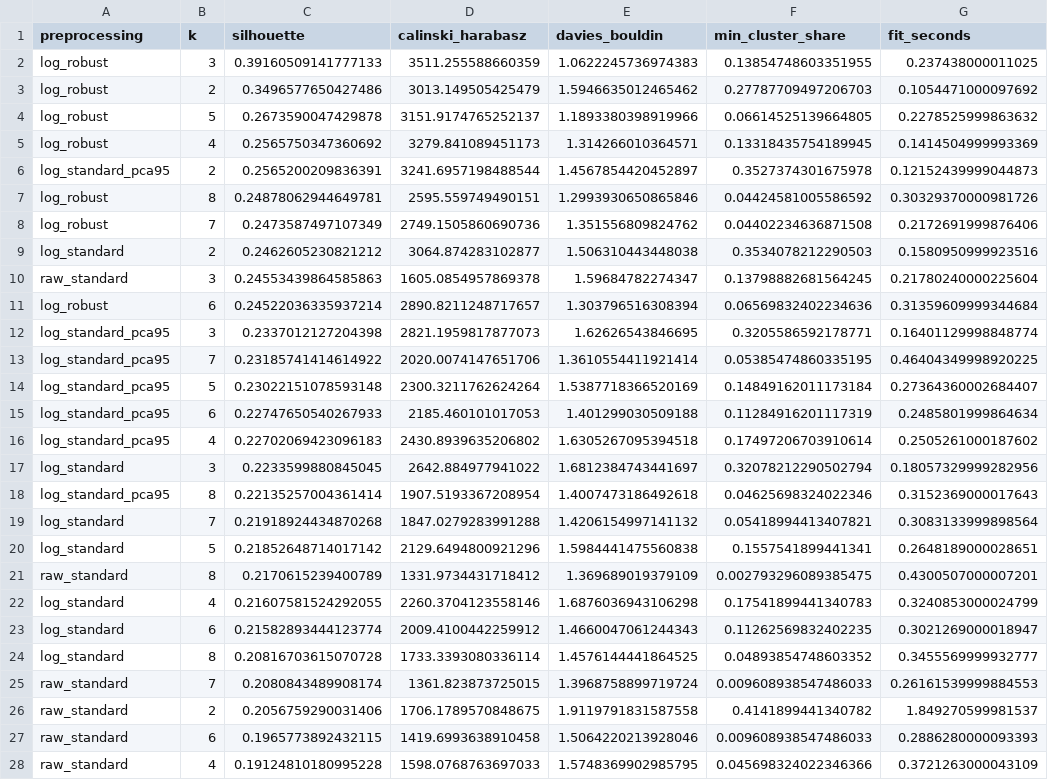
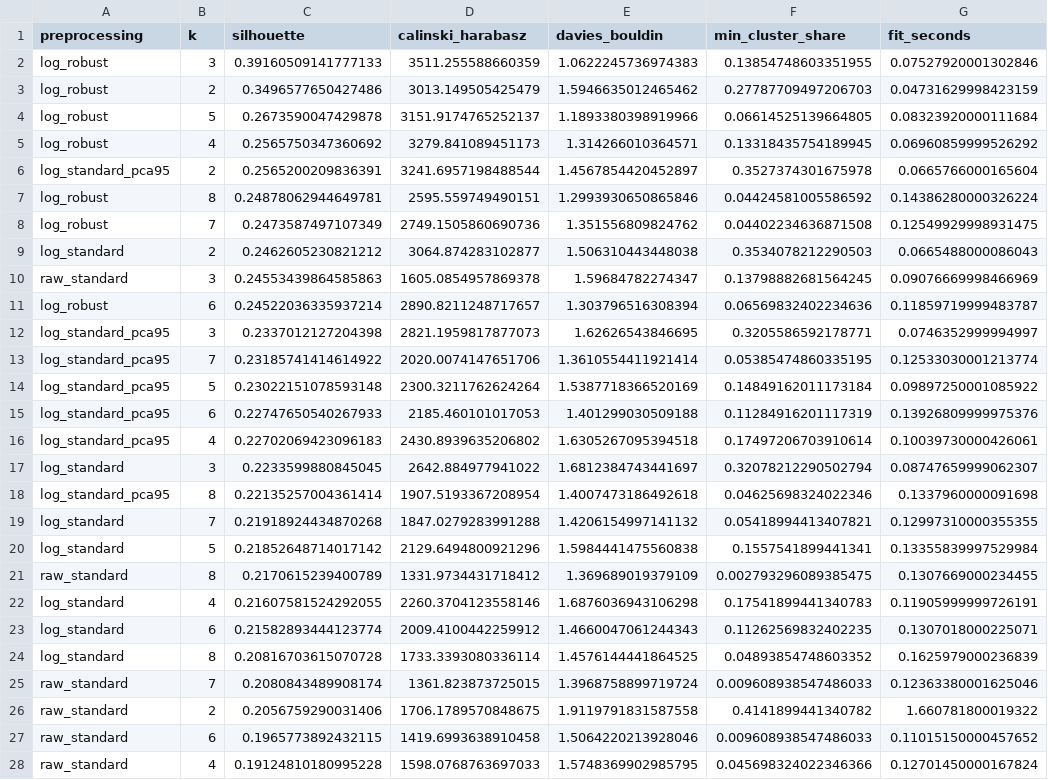
Before and after one commit to justkeepintouch00/DF-Machine-Learning-project, a CSV file: unsupervised/results/kmeans_candidates.csv, drawn as a sheet; only a part is shown; the diff covers the shown part only; the diff names each change by its address in the sheet, - before the commit and + after, or states it on an @@ line.

```diff
--- a/unsupervised/results/kmeans_candidates.csv
+++ b/unsupervised/results/kmeans_candidates.csv
-G2 (fit_seconds): 0.237438000011025
+G2 (fit_seconds): 0.07527920001302846
-G3 (fit_seconds): 0.1054471000097692
+G3 (fit_seconds): 0.04731629998423159
-G4 (fit_seconds): 0.2278525999863632
+G4 (fit_seconds): 0.08323920000111684
-G5 (fit_seconds): 0.1414504999993369
+G5 (fit_seconds): 0.06960859999526292
-G6 (fit_seconds): 0.12152439999044873
+G6 (fit_seconds): 0.0665766000165604
-G7 (fit_seconds): 0.30329370000981726
+G7 (fit_seconds): 0.14386280000326224
-G8 (fit_seconds): 0.2172691999876406
+G8 (fit_seconds): 0.12549929998931475
-G9 (fit_seconds): 0.1580950999923516
+G9 (fit_seconds): 0.0665488000086043
-G10 (fit_seconds): 0.21780240000225604
+G10 (fit_seconds): 0.09076669998466969
-G11 (fit_seconds): 0.31359609999344684
+G11 (fit_seconds): 0.11859719999483787
-G12 (fit_seconds): 0.16401129998848774
+G12 (fit_seconds): 0.0746352999994997
-G13 (fit_seconds): 0.46404349998920225
+G13 (fit_seconds): 0.12533030001213774
-G14 (fit_seconds): 0.27364360002684407
+G14 (fit_seconds): 0.09897250001085922
-G15 (fit_seconds): 0.2485801999864634
+G15 (fit_seconds): 0.13926809999975376
-G16 (fit_seconds): 0.2505261000187602
+G16 (fit_seconds): 0.10039730000426061
-G17 (fit_seconds): 0.18057329999282956
+G17 (fit_seconds): 0.08747659999062307
-G18 (fit_seconds): 0.3152369000017643
+G18 (fit_seconds): 0.1337960000091698
-G19 (fit_seconds): 0.3083133999898564
+G19 (fit_seconds): 0.12997310000355355
-G20 (fit_seconds): 0.2648189000028651
+G20 (fit_seconds): 0.13355839997529984
-G21 (fit_seconds): 0.4300507000007201
+G21 (fit_seconds): 0.1307669000234455
-G22 (fit_seconds): 0.3240853000024799
+G22 (fit_seconds): 0.11905999999726191
-G23 (fit_seconds): 0.3021269000018947
+G23 (fit_seconds): 0.1307018000225071
-G24 (fit_seconds): 0.3455569999932777
+G24 (fit_seconds): 0.1625979000236839
-G25 (fit_seconds): 0.26161539999884553
+G25 (fit_seconds): 0.12363380001625046
-G26 (fit_seconds): 1.849270599981537
+G26 (fit_seconds): 1.660781800019322
-G27 (fit_seconds): 0.2886280000093393
+G27 (fit_seconds): 0.11015150000457652
-G28 (fit_seconds): 0.3721263000043109
+G28 (fit_seconds): 0.12701450000167824
```
Also changed, not shown: 1 edited cell elsewhere in this file, classification/results/experiment_results.csv, regression/results/experiment_results.csv, 14 other files.
